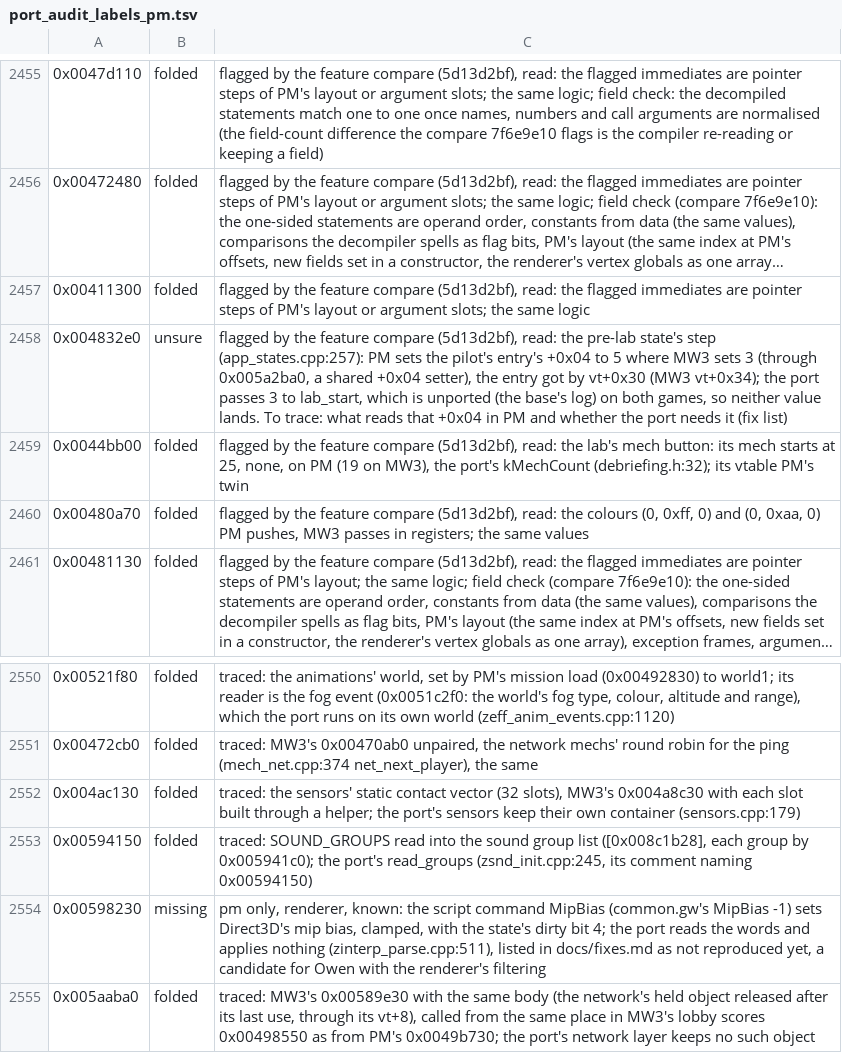
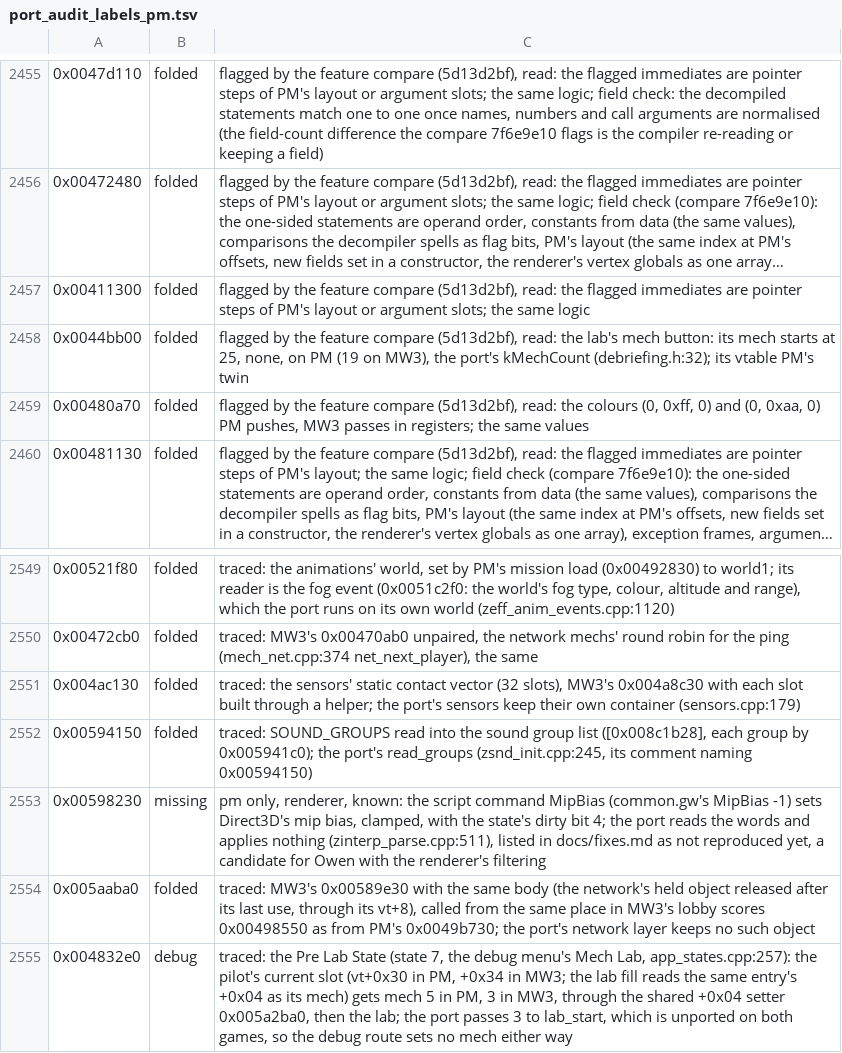
Before and after one commit to telltaleatheist/mw3-re, a TSV file: tools/analysis/port_audit_labels_pm.tsv, drawn as a sheet; only a part is shown, gaps mark what is left out; long unchanged cells end in …; removed rows and columns are numbered as before the commit, all else as after; the diff names each change by its address in the sheet, - before the commit and + after, or states it on an @@ line.

Commit message:
PM audit: the pre-lab +0x04 traced: the debug menu's Mech Lab sets the slot's mech (PM 5, MW3 3) through lab_start, unported on both

```diff
--- a/tools/analysis/port_audit_labels_pm.tsv
+++ b/tools/analysis/port_audit_labels_pm.tsv
-row 2458: 0x004832e0 | unsure | flagged by the feature compare (5d13d2bf), read: the pre-lab state's step (app_states.cpp:257): PM sets the pilot's entry's +0x04 to 5 where MW3 sets 3 (through 0x005a2ba0, a shared +0x04 setter), the entry got by vt+0x30 (MW3 vt+0x34); the port passes 3 to lab_start, which is unported (the base's log) on both games, so neither value lands. To trace: what reads that +0x04 in PM and whether the port needs it (fix list)
+row 2555: 0x004832e0 | debug | traced: the Pre Lab State (state 7, the debug menu's Mech Lab, app_states.cpp:257): the pilot's current slot (vt+0x30 in PM, +0x34 in MW3; the lab fill reads the same entry's +0x04 as its mech) gets mech 5 in PM, 3 in MW3, through the shared +0x04 setter 0x005a2ba0, then the lab; the port passes 3 to lab_start, which is unported on both games, so the debug route sets no mech either way
```
Also changed, not shown: 1 other file.
